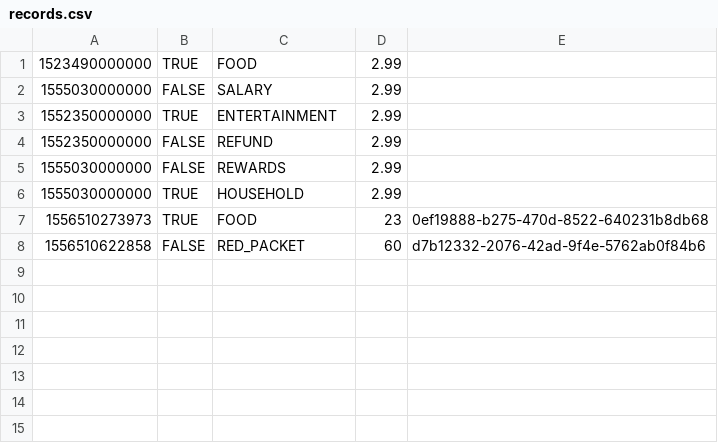
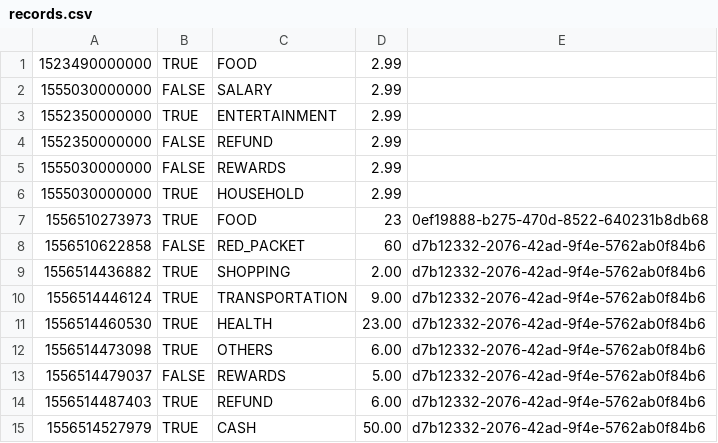
Before and after one commit to nguyensjsu/sp19-202-rocket-202, a CSV file: src/data/records.csv, drawn as a sheet.

```diff
--- a/src/data/records.csv
+++ b/src/data/records.csv
@@ -8 +8,8 @@
 1556510622858 ,FALSE,RED_PACKET,60,d7b12332-2076-42ad-9f4e-5762ab0f84b6
+1556514436882,TRUE,SHOPPING,2.00,d7b12332-2076-42ad-9f4e-5762ab0f84b6
+1556514446124,TRUE,TRANSPORTATION,9.00,d7b12332-2076-42ad-9f4e-5762ab0f84b6
+1556514460530,TRUE,HEALTH,23.00,d7b12332-2076-42ad-9f4e-5762ab0f84b6
+1556514473098,TRUE,OTHERS,6.00,d7b12332-2076-42ad-9f4e-5762ab0f84b6
+1556514479037,FALSE,REWARDS,5.00,d7b12332-2076-42ad-9f4e-5762ab0f84b6
+1556514487403,TRUE,REFUND,6.00,d7b12332-2076-42ad-9f4e-5762ab0f84b6
+1556514527979,TRUE,CASH,50.00,d7b12332-2076-42ad-9f4e-5762ab0f84b6
```
Also changed, not shown: src/data/OverviewAccount.csv, 4 other files.
